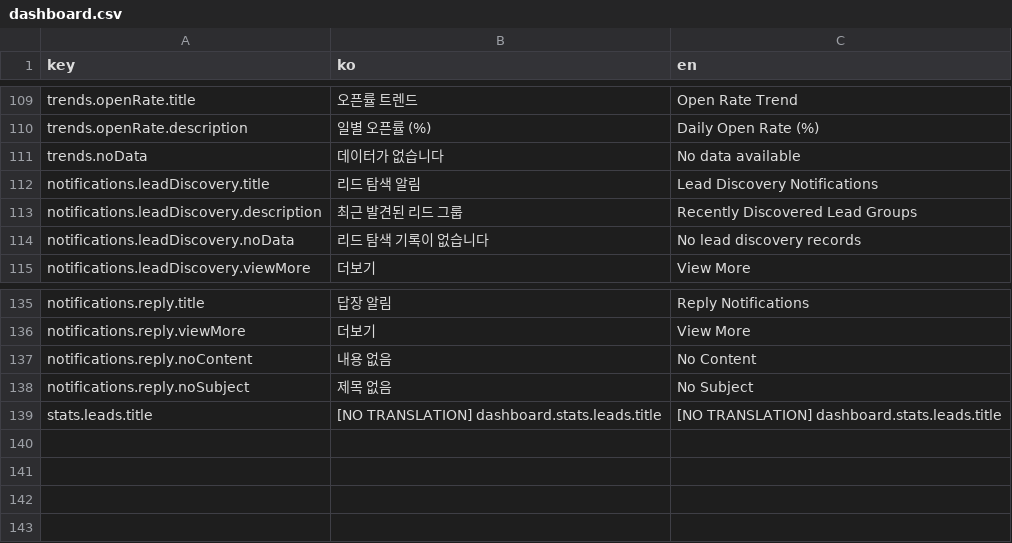
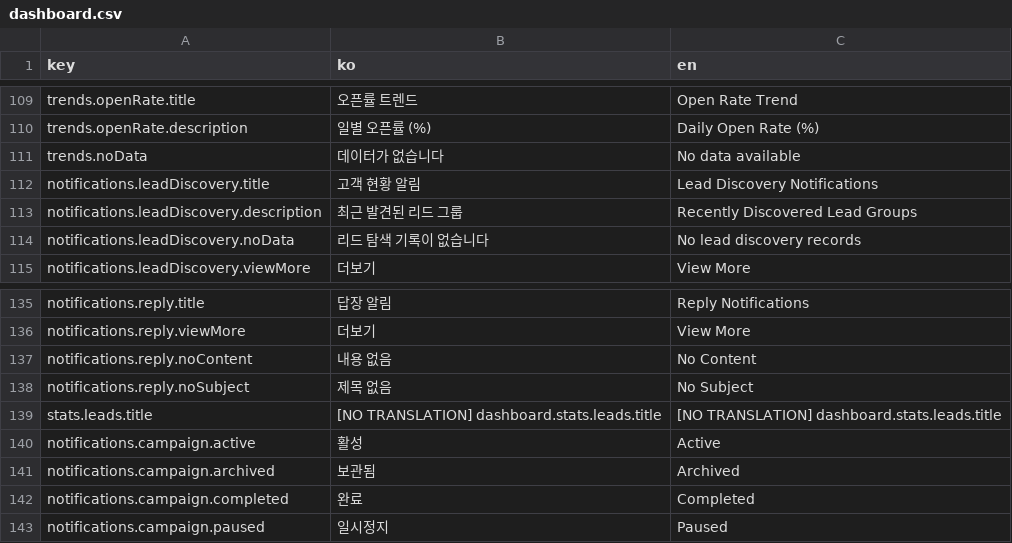
Before and after one commit to iyeaaa/loki-reference-skill, a CSV file: admin/locales/dashboard.csv, drawn as a sheet; only a part is shown, gaps mark what is left out.

Commit message:
feat: dashboard v2 prototype 2

```diff
--- a/admin/locales/dashboard.csv
+++ b/admin/locales/dashboard.csv
@@ -111,3 +111,3 @@ trends.openRate.description,일별 오픈률 (%),Daily Open Rate (%)
 trends.noData,데이터가 없습니다,No data available
-notifications.leadDiscovery.title,리드 탐색 알림,Lead Discovery Notifications
+notifications.leadDiscovery.title,고객 현황 알림,Lead Discovery Notifications
 notifications.leadDiscovery.description,최근 발견된 리드 그룹,Recently Discovered Lead Groups
@@ -139 +139,5 @@ notifications.reply.noSubject,제목 없음,No Subject
 stats.leads.title,[NO TRANSLATION] dashboard.stats.leads.title,[NO TRANSLATION] dashboard.stats.leads.title
+notifications.campaign.active,활성,Active
+notifications.campaign.archived,보관됨,Archived
+notifications.campaign.completed,완료,Completed
+notifications.campaign.paused,일시정지,Paused
```
Also changed, not shown: 10 other files.
